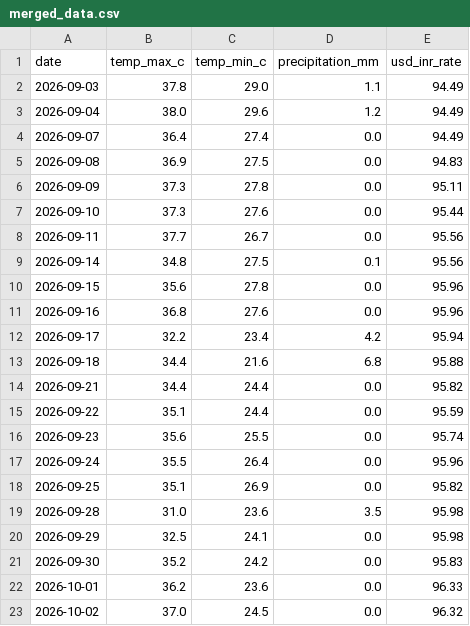
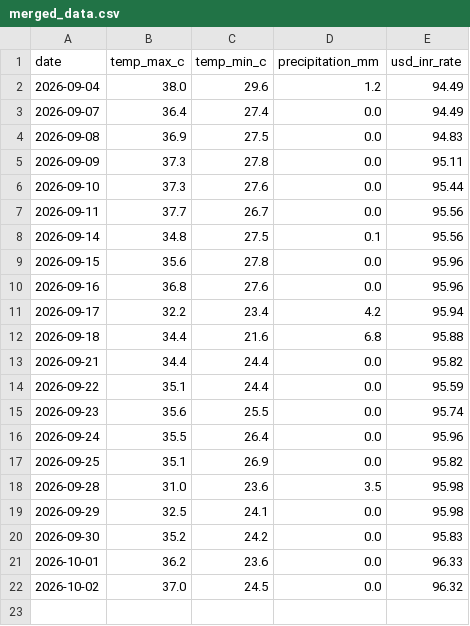
Before and after one commit to amanya-ahuja/data-pipeline, a CSV file: data/merged_data.csv, drawn as a sheet.

```diff
--- a/data/merged_data.csv
+++ b/data/merged_data.csv
@@ -1,3 +1,2 @@
 date,temp_max_c,temp_min_c,precipitation_mm,usd_inr_rate
-2026-09-03,37.8,29.0,1.1,94.49
 2026-09-04,38.0,29.6,1.2,94.49
```
Also changed, not shown: 1 other file.
